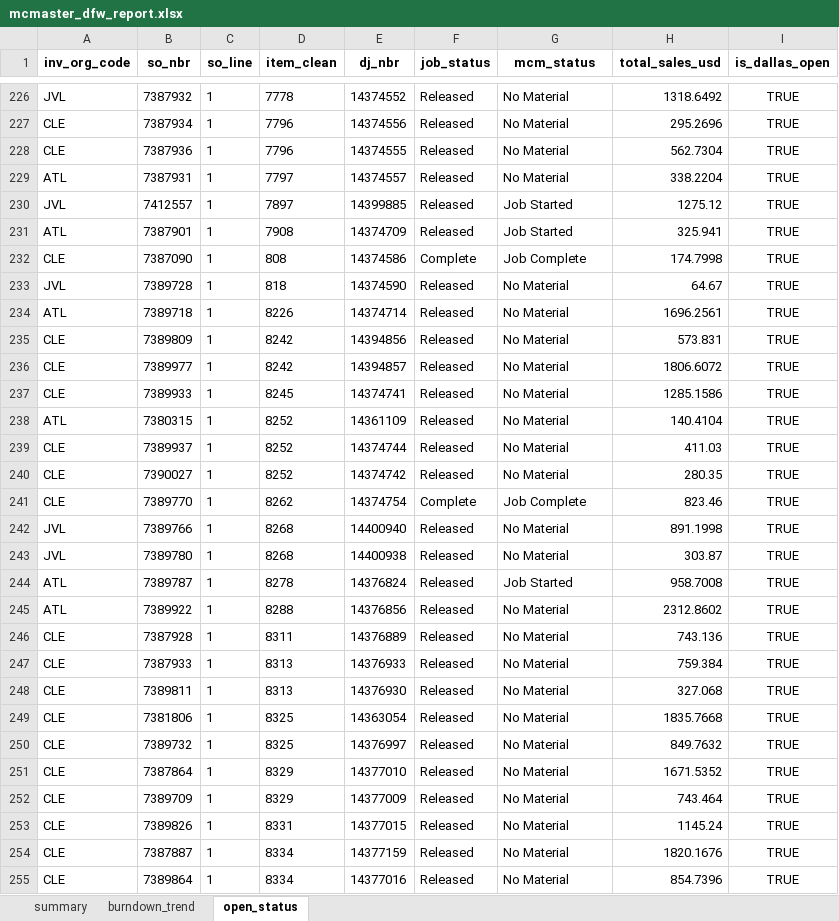
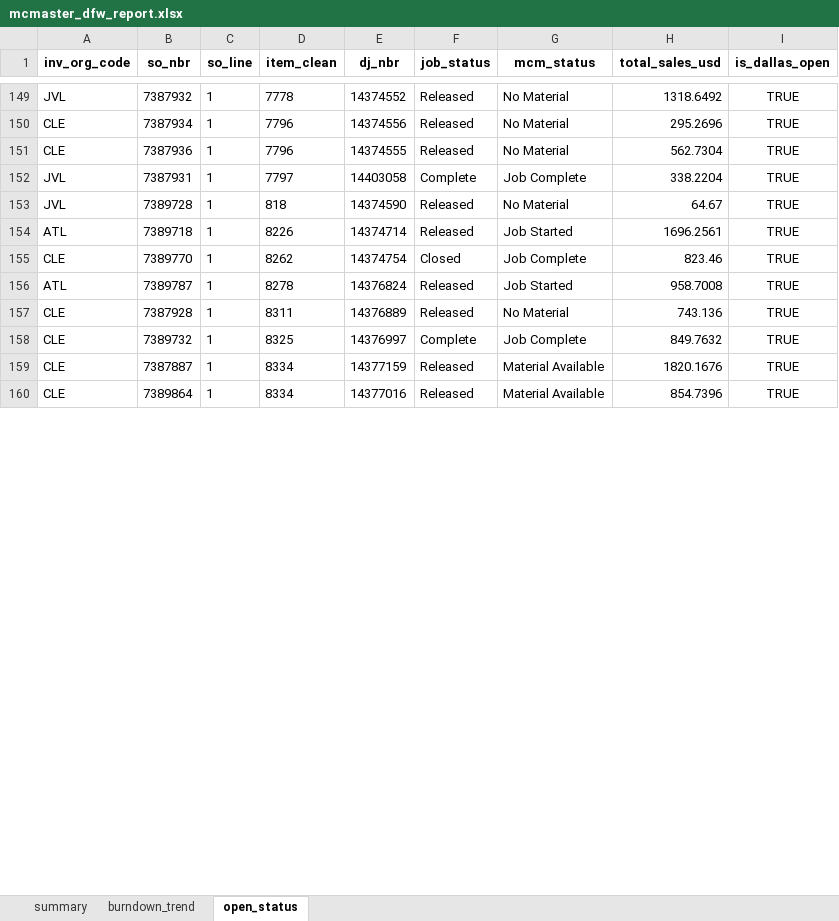
Before and after one commit to matthewcurphey/base, an Excel workbook: reports/mcmaster/mcmaster_dfw_report.xlsx, sheet open_status, drawn as a sheet; only a part is shown, gaps mark what is left out; values as stored, in another font and other column widths than the file's, no borders; removed rows and columns are numbered as before the commit, all else as after; the diff covers the shown part only; the diff names each change by its address in the sheet, - before the commit and + after, or states it on an @@ line.

```diff
--- a/reports/mcmaster/mcmaster_dfw_report.xlsx (sheet open_status)
+++ b/reports/mcmaster/mcmaster_dfw_report.xlsx (sheet open_status)
-A152 (inv_org_code): ATL
+A152 (inv_org_code): JVL
-E152 (dj_nbr): 14374557
+E152 (dj_nbr): 14403058
-F152 (job_status): Released
+F152 (job_status): Complete
-G152 (mcm_status): No Material
+G152 (mcm_status): Job Complete
-row 230: JVL | 7412557 | 1 | 7897 | 14399885 | Released | Job Started | 1275.12 | TRUE
-row 231: ATL | 7387901 | 1 | 7908 | 14374709 | Released | Job Started | 325.941 | TRUE
-row 232: CLE | 7387090 | 1 | 808 | 14374586 | Complete | Job Complete | 174.7998 | TRUE
-G154 (mcm_status): No Material
+G154 (mcm_status): Job Started
-row 235: CLE | 7389809 | 1 | 8242 | 14394856 | Released | No Material | 573.831 | TRUE
-row 236: CLE | 7389977 | 1 | 8242 | 14394857 | Released | No Material | 1806.6072 | TRUE
-row 237: CLE | 7389933 | 1 | 8245 | 14374741 | Released | No Material | 1285.1586 | TRUE
-row 238: ATL | 7380315 | 1 | 8252 | 14361109 | Released | No Material | 140.4104 | TRUE
-row 239: CLE | 7389937 | 1 | 8252 | 14374744 | Released | No Material | 411.03 | TRUE
-row 240: CLE | 7390027 | 1 | 8252 | 14374742 | Released | No Material | 280.35 | TRUE
-F155 (job_status): Complete
+F155 (job_status): Closed
-row 242: JVL | 7389766 | 1 | 8268 | 14400940 | Released | No Material | 891.1998 | TRUE
-row 243: JVL | 7389780 | 1 | 8268 | 14400938 | Released | No Material | 303.87 | TRUE
-row 245: ATL | 7389922 | 1 | 8288 | 14376856 | Released | No Material | 2312.8602 | TRUE
-row 247: CLE | 7387933 | 1 | 8313 | 14376933 | Released | No Material | 759.384 | TRUE
-row 248: CLE | 7389811 | 1 | 8313 | 14376930 | Released | No Material | 327.068 | TRUE
-row 249: CLE | 7381806 | 1 | 8325 | 14363054 | Released | No Material | 1835.7668 | TRUE
-F158 (job_status): Released
+F158 (job_status): Complete
-G158 (mcm_status): No Material
+G158 (mcm_status): Job Complete
-row 251: CLE | 7387864 | 1 | 8329 | 14377010 | Released | No Material | 1671.5352 | TRUE
-row 252: CLE | 7389709 | 1 | 8329 | 14377009 | Released | No Material | 743.464 | TRUE
-row 253: CLE | 7389826 | 1 | 8331 | 14377015 | Released | No Material | 1145.24 | TRUE
-G159:G160 (mcm_status): No Material
+G159:G160 (mcm_status): Material Available
```
Also changed, not shown: 9 added rows, 116 removed rows and 78 edited cells elsewhere in this sheet, sheet burndown_trend, sheet summary, charts or pictures, 6 other files.
